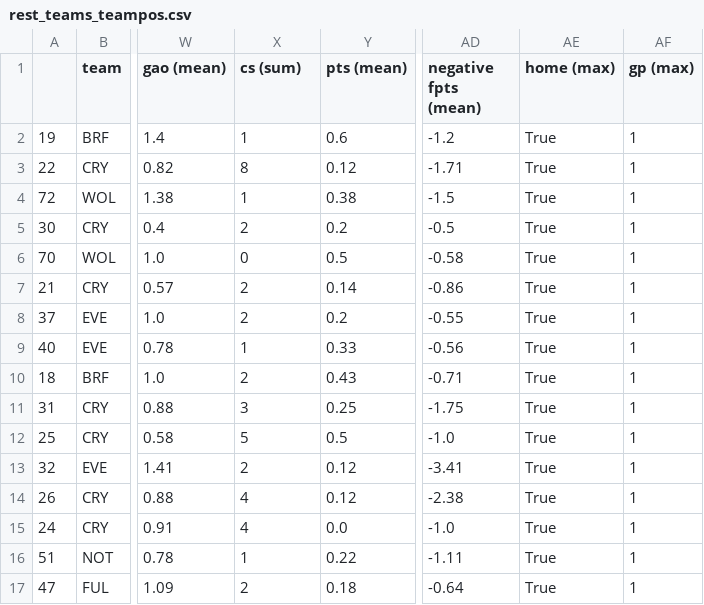
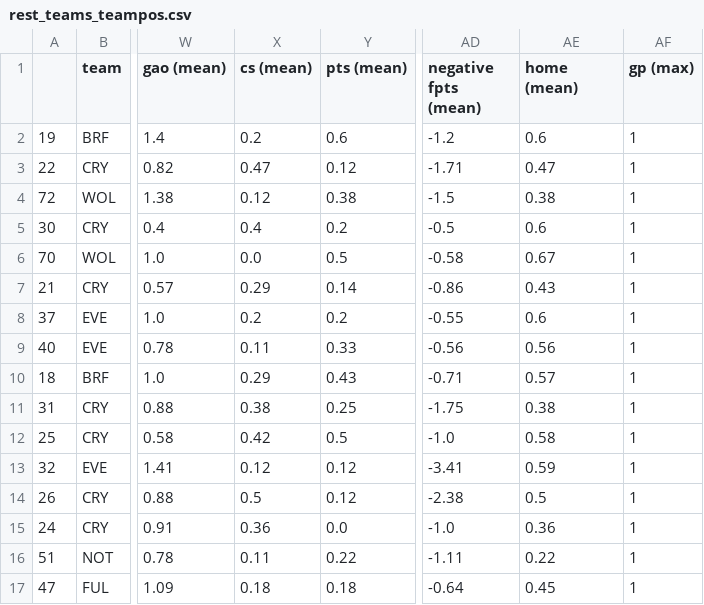
Before and after one commit to ds-oliver/st_fantrax_dashboard, a CSV file: data/display-data/final/rest_teams_teampos.csv, drawn as a sheet; only a part is shown, gaps mark what is left out; the diff covers the shown part only; the diff names each change by its address in the sheet, - before the commit and + after, or states it on an @@ line.

```diff
--- a/data/display-data/final/rest_teams_teampos.csv
+++ b/data/display-data/final/rest_teams_teampos.csv
-X1: cs (sum)
+X1: cs (mean)
-AE1: home (max)
+AE1: home (mean)
-X2 (cs (mean)): 1
+X2 (cs (mean)): 0.2
-AE2 (home (mean)): True
+AE2 (home (mean)): 0.6
-X3 (cs (mean)): 8
+X3 (cs (mean)): 0.47
-AE3 (home (mean)): True
+AE3 (home (mean)): 0.47
-X4 (cs (mean)): 1
+X4 (cs (mean)): 0.12
-AE4 (home (mean)): True
+AE4 (home (mean)): 0.38
-X5 (cs (mean)): 2
+X5 (cs (mean)): 0.4
-AE5 (home (mean)): True
+AE5 (home (mean)): 0.6
-X6 (cs (mean)): 0
+X6 (cs (mean)): 0.0
-AE6 (home (mean)): True
+AE6 (home (mean)): 0.67
-X7 (cs (mean)): 2
+X7 (cs (mean)): 0.29
-AE7 (home (mean)): True
+AE7 (home (mean)): 0.43
-X8 (cs (mean)): 2
+X8 (cs (mean)): 0.2
-AE8 (home (mean)): True
+AE8 (home (mean)): 0.6
-X9 (cs (mean)): 1
+X9 (cs (mean)): 0.11
-AE9 (home (mean)): True
+AE9 (home (mean)): 0.56
-X10 (cs (mean)): 2
+X10 (cs (mean)): 0.29
-AE10 (home (mean)): True
+AE10 (home (mean)): 0.57
-X11 (cs (mean)): 3
+X11 (cs (mean)): 0.38
-AE11 (home (mean)): True
+AE11 (home (mean)): 0.38
-X12 (cs (mean)): 5
+X12 (cs (mean)): 0.42
-AE12 (home (mean)): True
+AE12 (home (mean)): 0.58
-X13 (cs (mean)): 2
+X13 (cs (mean)): 0.12
-AE13 (home (mean)): True
+AE13 (home (mean)): 0.59
-X14 (cs (mean)): 4
+X14 (cs (mean)): 0.5
-AE14 (home (mean)): True
+AE14 (home (mean)): 0.5
-X15 (cs (mean)): 4
+X15 (cs (mean)): 0.36
-AE15 (home (mean)): True
+AE15 (home (mean)): 0.36
-X16 (cs (mean)): 1
+X16 (cs (mean)): 0.11
-AE16 (home (mean)): True
+AE16 (home (mean)): 0.22
-X17 (cs (mean)): 2
+X17 (cs (mean)): 0.18
-AE17 (home (mean)): True
+AE17 (home (mean)): 0.45
```
Also changed, not shown: 116 edited cells elsewhere in this file, data/display-data/final/m_detail_bypos_vsteam.csv, data/display-data/final/pos_away_team.csv, 31 other files.
